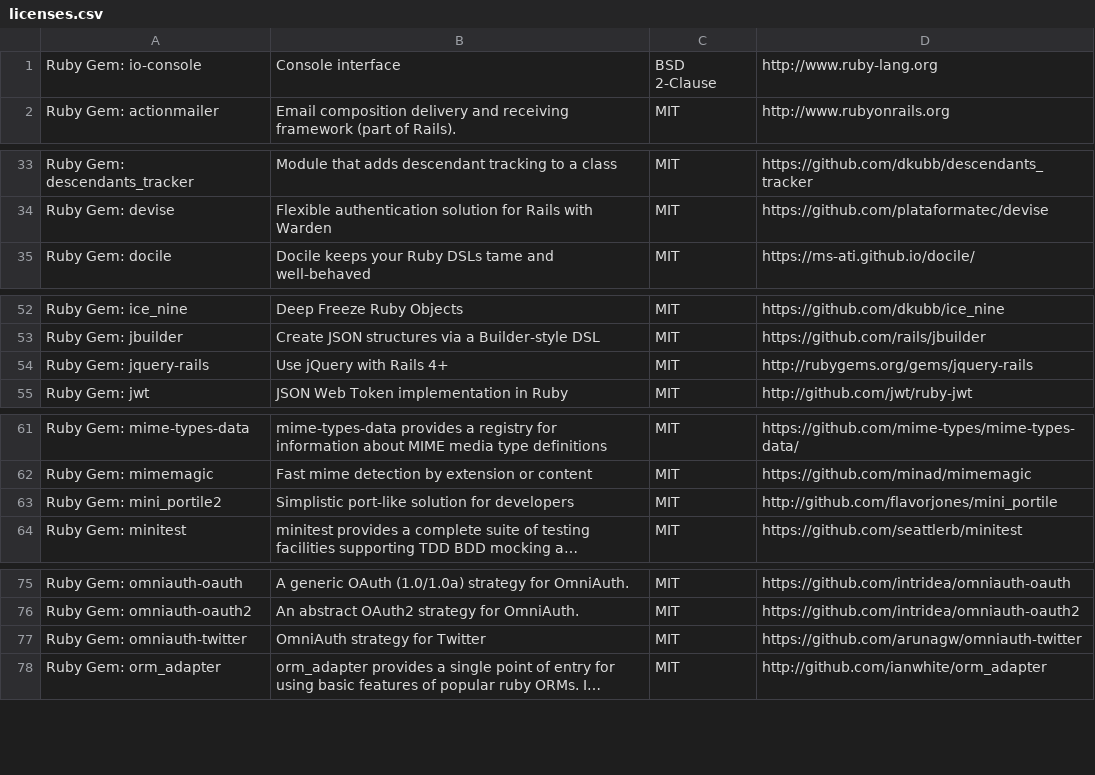
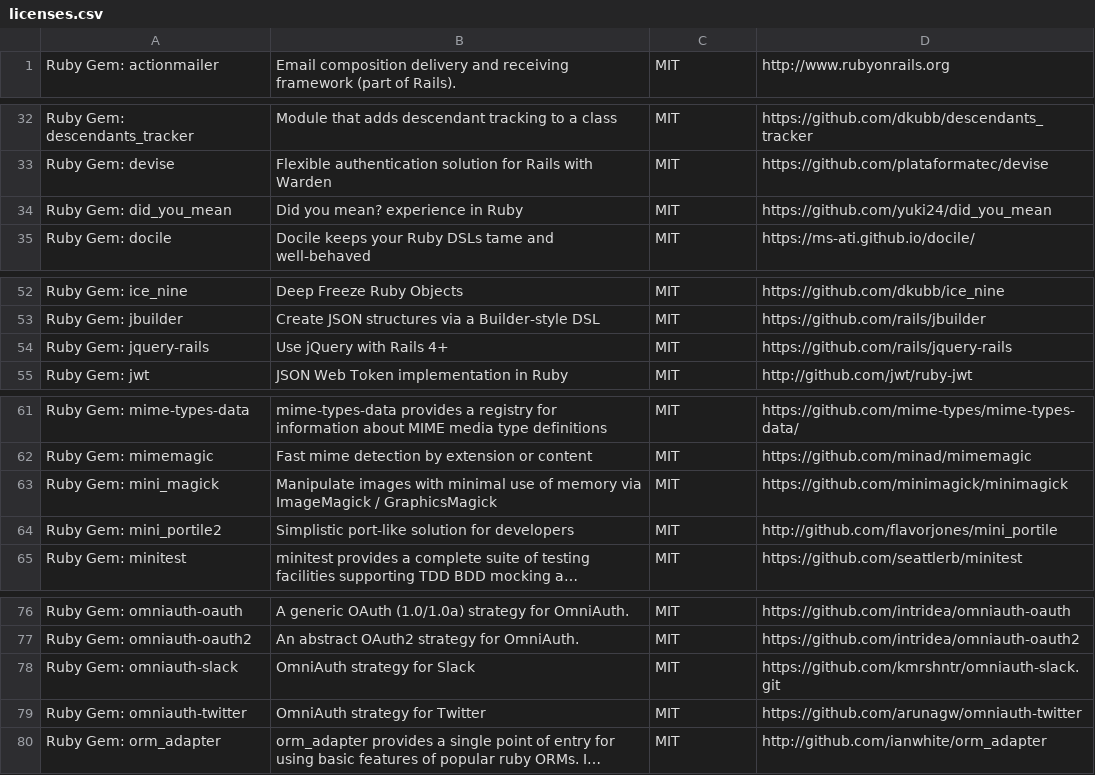
Before and after one commit to meedan/check-api, a CSV file: doc/licenses.csv, drawn as a sheet; only a part is shown, gaps mark what is left out; long unchanged cells end in …; the diff names each change by its address in the sheet, - before the commit and + after, or states it on an @@ line.

```diff
--- a/doc/licenses.csv
+++ b/doc/licenses.csv
@@ row 1 moved to row 125: Ruby Gem: io-console @@
+row 34: Ruby Gem: did_you_mean | Did you mean? experience in Ruby | MIT | https://github.com/yuki24/did_you_mean
-D54: http://rubygems.org/gems/jquery-rails
+D54: https://github.com/rails/jquery-rails
+row 63: Ruby Gem: mini_magick | Manipulate images with minimal use of memory via ImageMagick / GraphicsMagick | MIT | https://github.com/minimagick/minimagick
+row 78: Ruby Gem: omniauth-slack | OmniAuth strategy for Slack | MIT | https://github.com/kmrshntr/omniauth-slack.git
```
Also changed, not shown: 16 other files.
